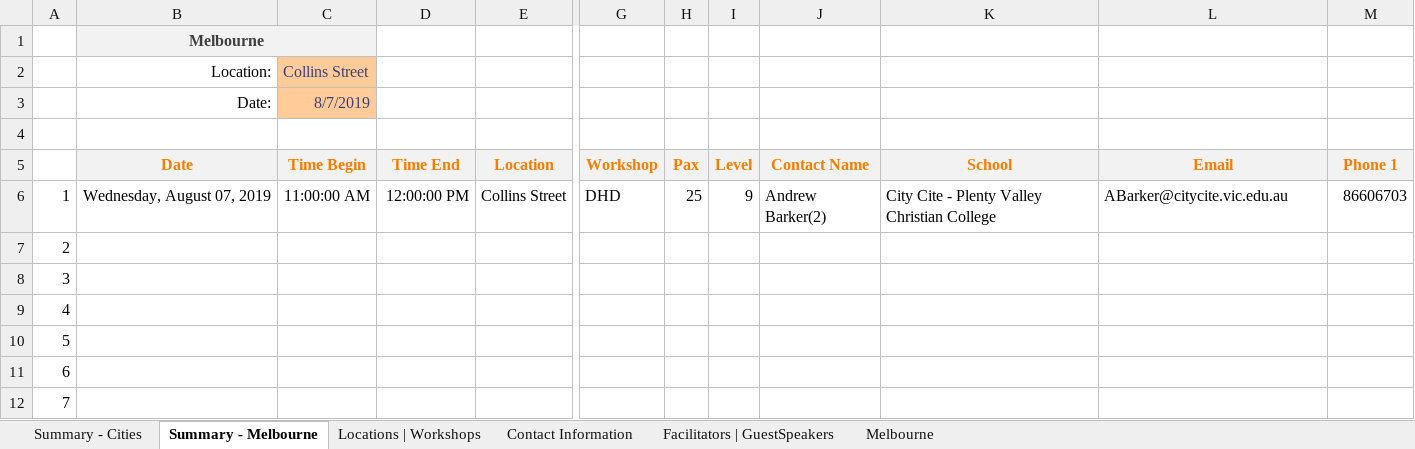
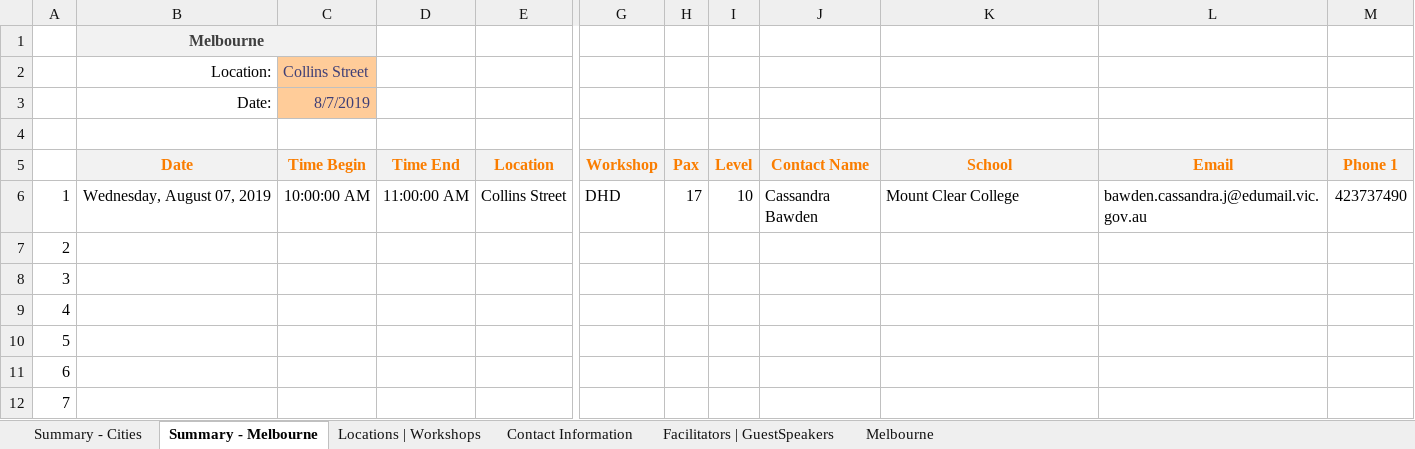
Before and after one commit to omjadas/swen90014-2019-bi-bilby, an Excel workbook: src/ExcelSheetIO/BigIssueRostering.xlsx, sheet Summary - Melbourne, drawn as a sheet; only a part is shown, gaps mark what is left out; values as stored, in another font and other column widths than the file's, no borders; the diff names each change by its address in the sheet, - before the commit and + after, or states it on an @@ line.

```diff
--- a/src/ExcelSheetIO/BigIssueRostering.xlsx (sheet Summary - Melbourne)
+++ b/src/ExcelSheetIO/BigIssueRostering.xlsx (sheet Summary - Melbourne)
-C6: 11:00:00 AM
+C6: 10:00:00 AM
-D6: 12:00:00 PM
+D6: 11:00:00 AM
-H6: 25
+H6: 17
-I6: 9
+I6: 10
-J6: Andrew Barker(2)
+J6: Cassandra Bawden
-K6: City Cite - Plenty Valley Christian College
+K6: Mount Clear College
-L6: ABarker@citycite.vic.edu.au
+L6: bawden.cassandra.j@edumail.vic.gov.au
-M6: 86606703
+M6: 423737490
```
Also changed, not shown: sheet Facilitators | GuestSpeakers, sheet Melbourne, 1 other file.
